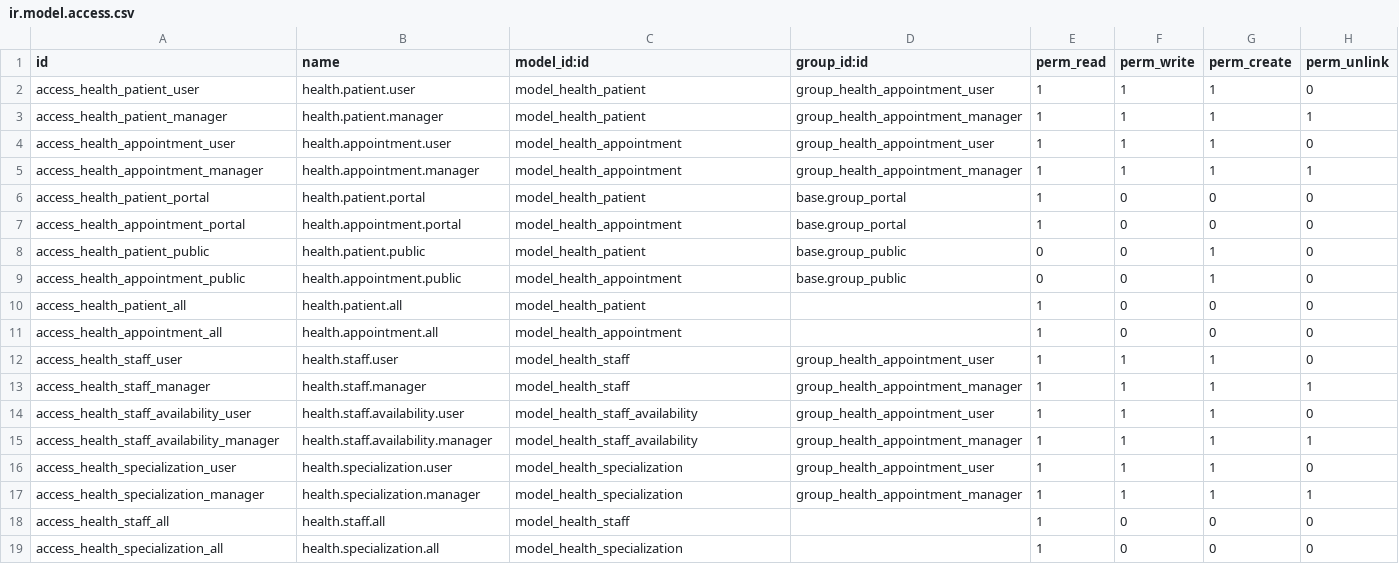
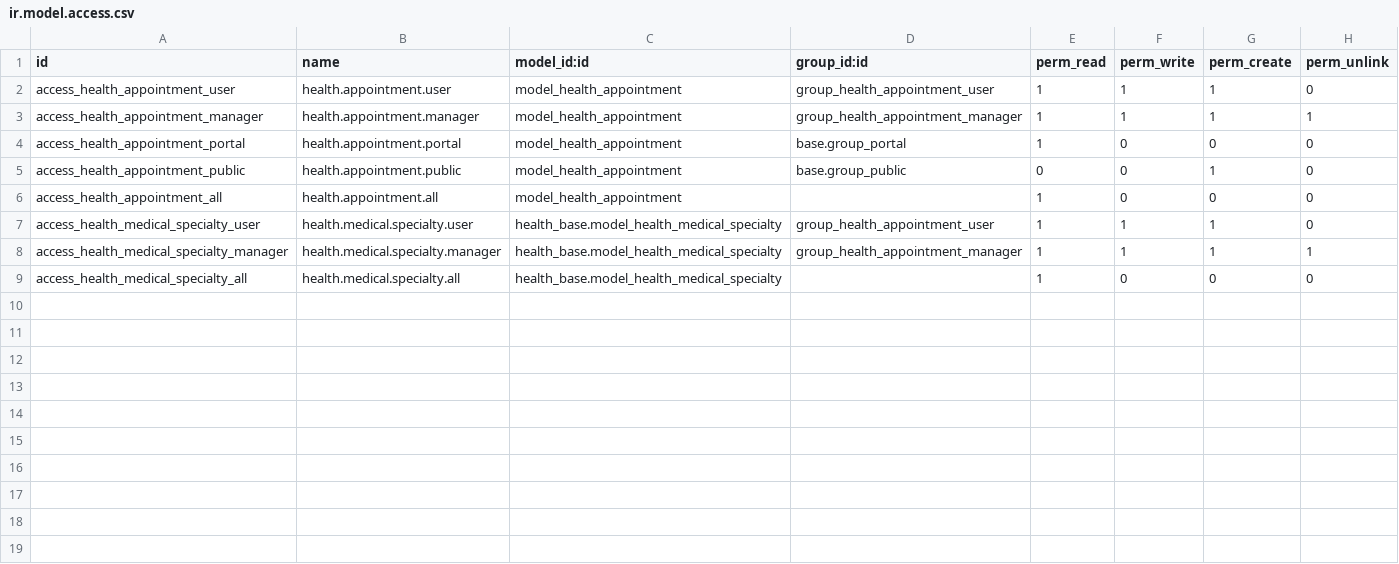
Before and after one commit to biztinct/health, a CSV file: addons/health_calendar/security/ir.model.access.csv, drawn as a sheet.

```diff
--- a/addons/health_calendar/security/ir.model.access.csv
+++ b/addons/health_calendar/security/ir.model.access.csv
@@ -1,19 +1,9 @@
 id,name,model_id:id,group_id:id,perm_read,perm_write,perm_create,perm_unlink
-access_health_patient_user,health.patient.user,model_health_patient,group_health_appointment_user,1,1,1,0
-access_health_patient_manager,health.patient.manager,model_health_patient,group_health_appointment_manager,1,1,1,1
 access_health_appointment_user,health.appointment.user,model_health_appointment,group_health_appointment_user,1,1,1,0
 access_health_appointment_manager,health.appointment.manager,model_health_appointment,group_health_appointment_manager,1,1,1,1
-access_health_patient_portal,health.patient.portal,model_health_patient,base.group_portal,1,0,0,0
 access_health_appointment_portal,health.appointment.portal,model_health_appointment,base.group_portal,1,0,0,0
-access_health_patient_public,health.patient.public,model_health_patient,base.group_public,0,0,1,0
 access_health_appointment_public,health.appointment.public,model_health_appointment,base.group_public,0,0,1,0
-access_health_patient_all,health.patient.all,model_health_patient,,1,0,0,0
 access_health_appointment_all,health.appointment.all,model_health_appointment,,1,0,0,0
-access_health_staff_user,health.staff.user,model_health_staff,group_health_appointment_user,1,1,1,0
-access_health_staff_manager,health.staff.manager,model_health_staff,group_health_appointment_manager,1,1,1,1
-access_health_staff_availability_user,health.staff.availability.user,model_health_staff_availability,group_health_appointment_user,1,1,1,0
-access_health_staff_availability_manager,health.staff.availability.manager,model_health_staff_availability,group_health_appointment_manager,1,1,1,1
-access_health_specialization_user,health.specialization.user,model_health_specialization,group_health_appointment_user,1,1,1,0
-access_health_specialization_manager,health.specialization.manager,model_health_specialization,group_health_appointment_manager,1,1,1,1
-access_health_staff_all,health.staff.all,model_health_staff,,1,0,0,0
-access_health_specialization_all,health.specialization.all,model_health_specialization,,1,0,0,0
+access_health_medical_specialty_user,health.medical.specialty.user,health_base.model_health_medical_specialty,group_health_appointment_user,1,1,1,0
+access_health_medical_specialty_manager,health.medical.specialty.manager,health_base.model_health_medical_specialty,group_health_appointment_manager,1,1,1,1
+access_health_medical_specialty_all,health.medical.specialty.all,health_base.model_health_medical_specialty,,1,0,0,0
```
Also changed, not shown: addons/health_base/security/ir.model.access.csv, 23 other files.
